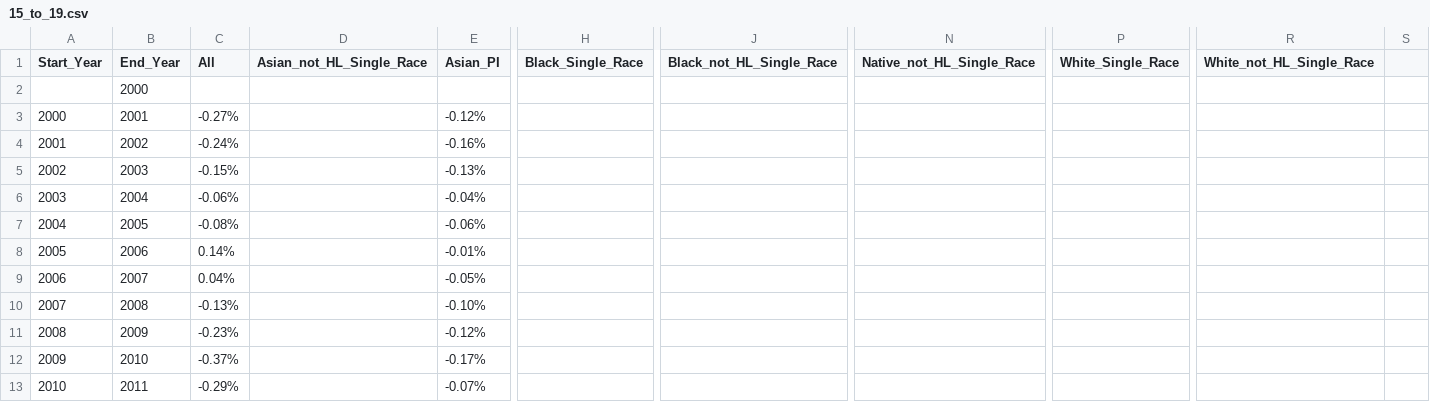
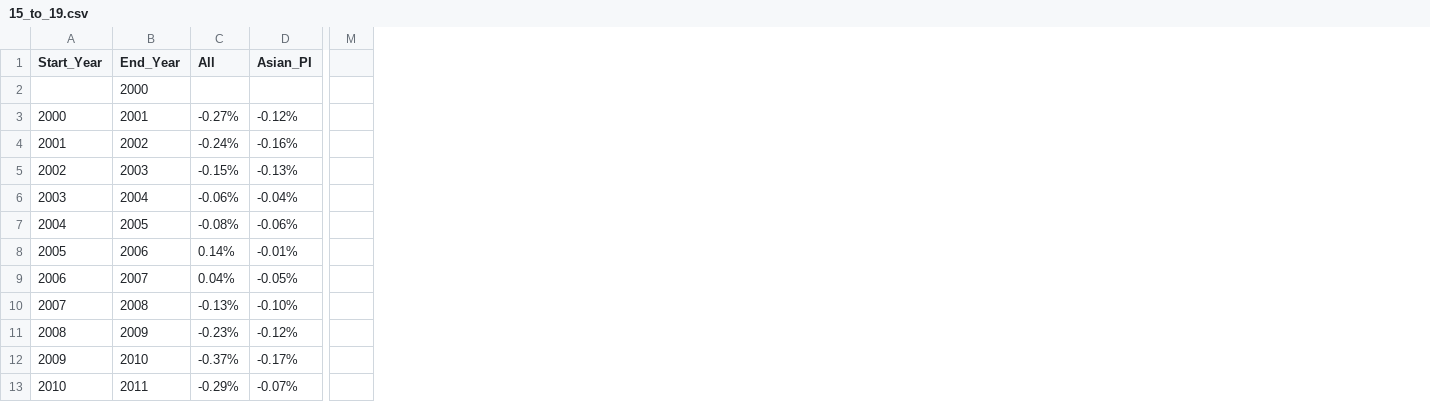
Before and after one commit to chloelinli/image-classification, a CSV file: projects/us_birth_rate_trends_20221006/percentage_differences/15_to_19.csv, drawn as a sheet; only a part is shown, gaps mark what is left out; removed rows and columns are numbered as before the commit, all else as after; the diff names each change by its address in the sheet, - before the commit and + after, or states it on an @@ line.

```diff
--- a/projects/us_birth_rate_trends_20221006/percentage_differences/15_to_19.csv
+++ b/projects/us_birth_rate_trends_20221006/percentage_differences/15_to_19.csv
-column D (Asian_not_HL_Single_Race), empty
-column H (Black_Single_Race), empty
-column J (Black_not_HL_Single_Race), empty
-column N (Native_not_HL_Single_Race), empty
-column P (White_Single_Race), empty
-column R (White_not_HL_Single_Race), empty
-column S, empty
+column M, empty
```
Also changed, not shown: projects/us_birth_rate_trends_20221006/percentage_differences/20_to_24.csv, projects/us_birth_rate_trends_20221006/percentage_differences/25_to_29.csv, 5 other files.
